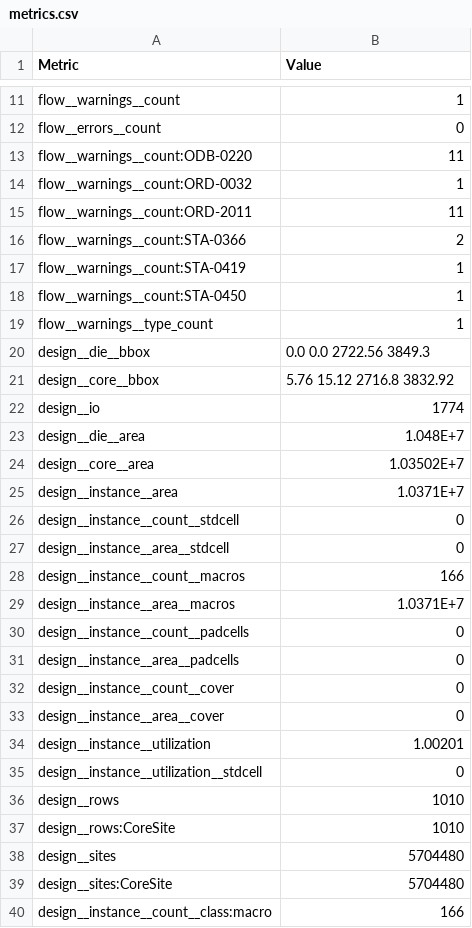
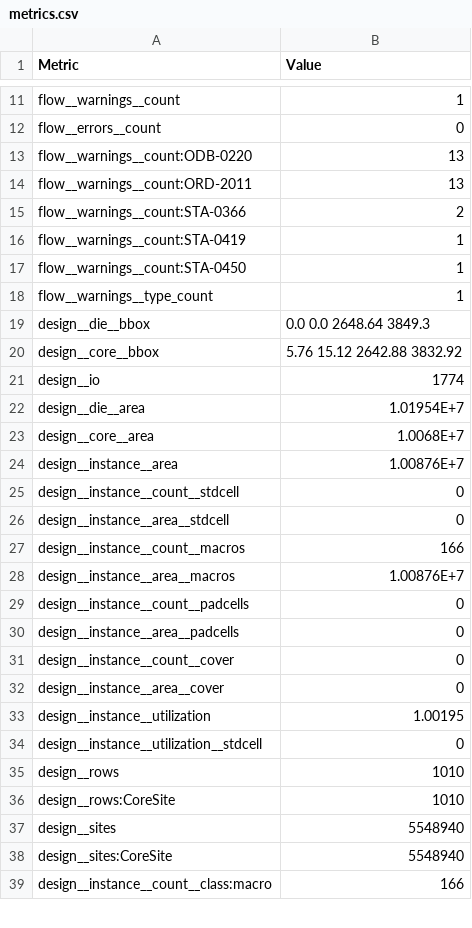
Before and after one commit to FPGA-Research/FABulous-OWAS, a CSV file: OWAS_fabric/Fabric/macro/final_views/metrics.csv, drawn as a sheet; only a part is shown, gaps mark what is left out; the diff covers the shown part only.

Commit message:
regenrated fabric with updated pdn settings

```diff
--- a/OWAS_fabric/Fabric/macro/final_views/metrics.csv
+++ b/OWAS_fabric/Fabric/macro/final_views/metrics.csv
@@ -12,5 +12,4 @@ flow__warnings__count,1
 flow__errors__count,0
-flow__warnings__count:ODB-0220,11
-flow__warnings__count:ORD-0032,1
-flow__warnings__count:ORD-2011,11
+flow__warnings__count:ODB-0220,13
+flow__warnings__count:ORD-2011,13
 flow__warnings__count:STA-0366,2
@@ -19,8 +18,8 @@ flow__warnings__count:STA-0450,1
 flow__warnings__type_count,1
-design__die__bbox,0.0 0.0 2722.56 3849.3
-design__core__bbox,5.76 15.12 2716.8 3832.92
+design__die__bbox,0.0 0.0 2648.64 3849.3
+design__core__bbox,5.76 15.12 2642.88 3832.92
 design__io,1774
-design__die__area,1.048E+7
-design__core__area,1.03502E+7
-design__instance__area,1.0371E+7
+design__die__area,1.01954E+7
+design__core__area,1.0068E+7
+design__instance__area,1.00876E+7
 design__instance__count__stdcell,0
@@ -28,3 +27,3 @@ design__instance__area__stdcell,0
 design__instance__count__macros,166
-design__instance__area__macros,1.0371E+7
+design__instance__area__macros,1.00876E+7
 design__instance__count__padcells,0
@@ -33,3 +32,3 @@ design__instance__count__cover,0
 design__instance__area__cover,0
-design__instance__utilization,1.00201
+design__instance__utilization,1.00195
 design__instance__utilization__stdcell,0
@@ -37,4 +36,4 @@ design__rows,1010
 design__rows:CoreSite,1010
-design__sites,5704480
-design__sites:CoreSite,5704480
+design__sites,5548940
+design__sites:CoreSite,5548940
 design__instance__count__class:macro,166
```
Also changed, not shown: 12 edited cells elsewhere in this file, 13 other files.
